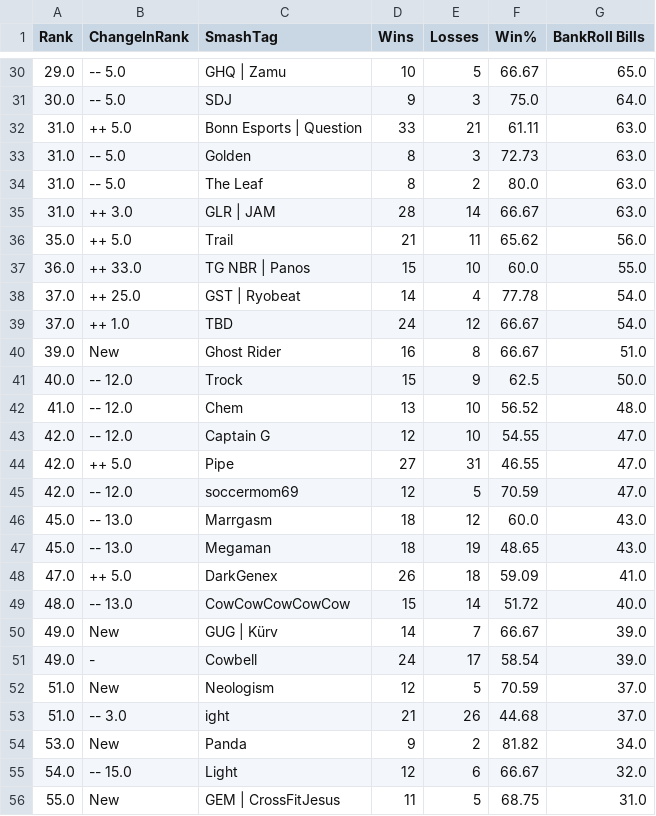
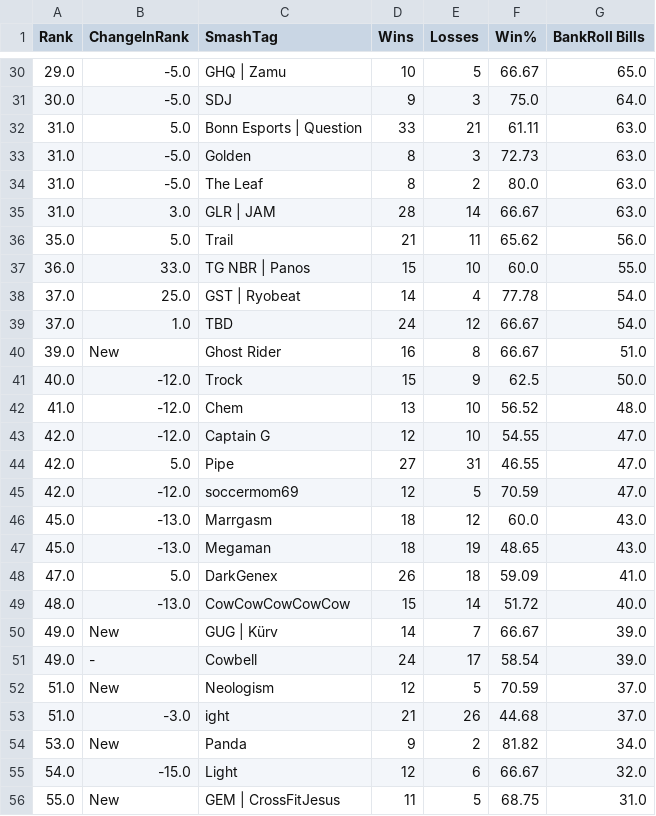
Before and after one commit to EricChagoya/TMT-Ranking-System, a CSV file: Data/Season1/Website/S1W4WebsiteTotalRanks.csv, drawn as a sheet; only a part is shown, gaps mark what is left out; the diff covers the shown part only.

```diff
--- a/Data/Season1/Website/S1W4WebsiteTotalRanks.csv
+++ b/Data/Season1/Website/S1W4WebsiteTotalRanks.csv
@@ -30,21 +30,21 @@ Rank,ChangeInRank,SmashTag,Wins,Losses,Win%,BankRoll Bills
-29.0,-- 5.0,GHQ | Zamu,10,5,66.67,65.0
-30.0,-- 5.0,SDJ,9,3,75.0,64.0
-31.0,++ 5.0,Bonn Esports | Question,33,21,61.11,63.0
-31.0,-- 5.0,Golden,8,3,72.73,63.0
-31.0,-- 5.0,The Leaf,8,2,80.0,63.0
-31.0,++ 3.0,GLR | JAM,28,14,66.67,63.0
-35.0,++ 5.0,Trail,21,11,65.62,56.0
-36.0,++ 33.0,TG NBR | Panos,15,10,60.0,55.0
-37.0,++ 25.0,GST | Ryobeat,14,4,77.78,54.0
-37.0,++ 1.0,TBD,24,12,66.67,54.0
+29.0,-5.0,GHQ | Zamu,10,5,66.67,65.0
+30.0,-5.0,SDJ,9,3,75.0,64.0
+31.0,5.0,Bonn Esports | Question,33,21,61.11,63.0
+31.0,-5.0,Golden,8,3,72.73,63.0
+31.0,-5.0,The Leaf,8,2,80.0,63.0
+31.0,3.0,GLR | JAM,28,14,66.67,63.0
+35.0,5.0,Trail,21,11,65.62,56.0
+36.0,33.0,TG NBR | Panos,15,10,60.0,55.0
+37.0,25.0,GST | Ryobeat,14,4,77.78,54.0
+37.0,1.0,TBD,24,12,66.67,54.0
 39.0,New,Ghost Rider,16,8,66.67,51.0
-40.0,-- 12.0,Trock,15,9,62.5,50.0
-41.0,-- 12.0,Chem,13,10,56.52,48.0
-42.0,-- 12.0,Captain G,12,10,54.55,47.0
-42.0,++ 5.0,Pipe,27,31,46.55,47.0
-42.0,-- 12.0,soccermom69,12,5,70.59,47.0
-45.0,-- 13.0,Marrgasm,18,12,60.0,43.0
-45.0,-- 13.0,Megaman,18,19,48.65,43.0
-47.0,++ 5.0,DarkGenex,26,18,59.09,41.0
-48.0,-- 13.0,CowCowCowCowCow,15,14,51.72,40.0
+40.0,-12.0,Trock,15,9,62.5,50.0
+41.0,-12.0,Chem,13,10,56.52,48.0
+42.0,-12.0,Captain G,12,10,54.55,47.0
+42.0,5.0,Pipe,27,31,46.55,47.0
+42.0,-12.0,soccermom69,12,5,70.59,47.0
+45.0,-13.0,Marrgasm,18,12,60.0,43.0
+45.0,-13.0,Megaman,18,19,48.65,43.0
+47.0,5.0,DarkGenex,26,18,59.09,41.0
+48.0,-13.0,CowCowCowCowCow,15,14,51.72,40.0
 49.0,New,GUG | Kürv,14,7,66.67,39.0
@@ -52,5 +52,5 @@ Rank,ChangeInRank,SmashTag,Wins,Losses,Win%,BankRoll Bills
 51.0,New,Neologism,12,5,70.59,37.0
-51.0,-- 3.0,ight,21,26,44.68,37.0
+51.0,-3.0,ight,21,26,44.68,37.0
 53.0,New,Panda,9,2,81.82,34.0
-54.0,-- 15.0,Light,12,6,66.67,32.0
+54.0,-15.0,Light,12,6,66.67,32.0
 55.0,New,GEM | CrossFitJesus,11,5,68.75,31.0
```
Also changed, not shown: 91 edited cells elsewhere in this file.
